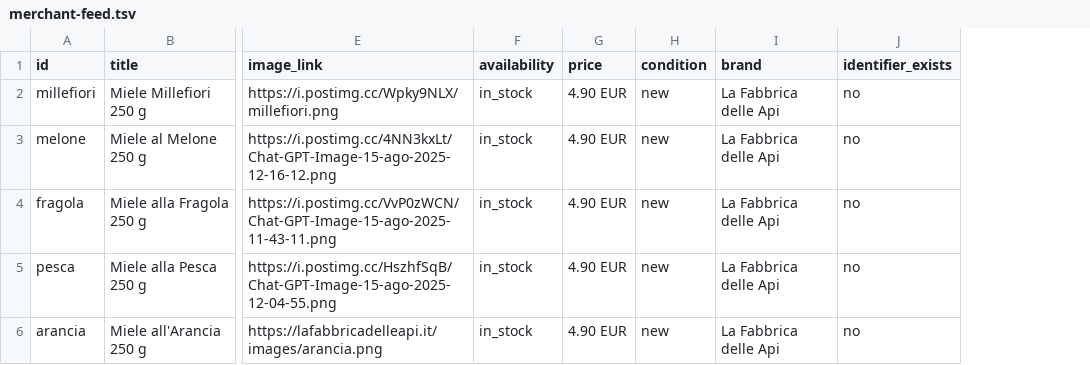
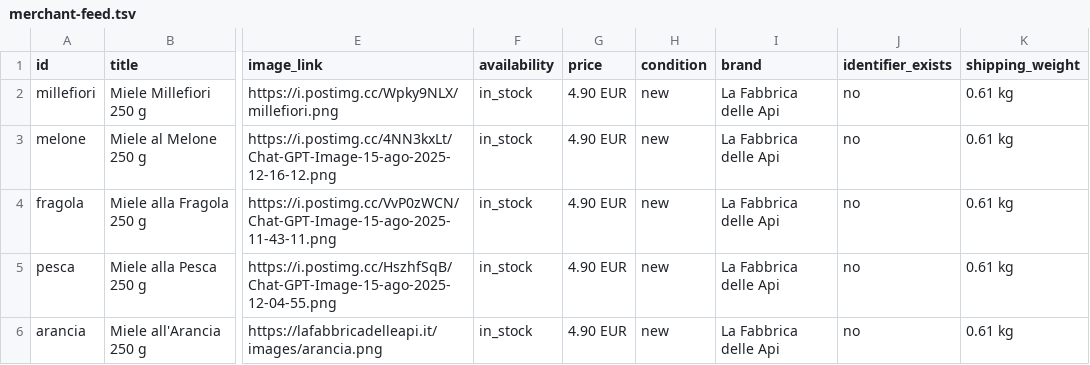
Before and after one commit to cleo6920/Miele--render, a TSV file: merchant-feed.tsv, drawn as a sheet; only a part is shown, gaps mark what is left out; the diff names each change by its address in the sheet, - before the commit and + after, or states it on an @@ line.

Commit message:
Add shipping weights for Merchant Center

```diff
--- a/merchant-feed.tsv
+++ b/merchant-feed.tsv
+column K (shipping_weight), rows 2-6: all 0.61 kg
```
